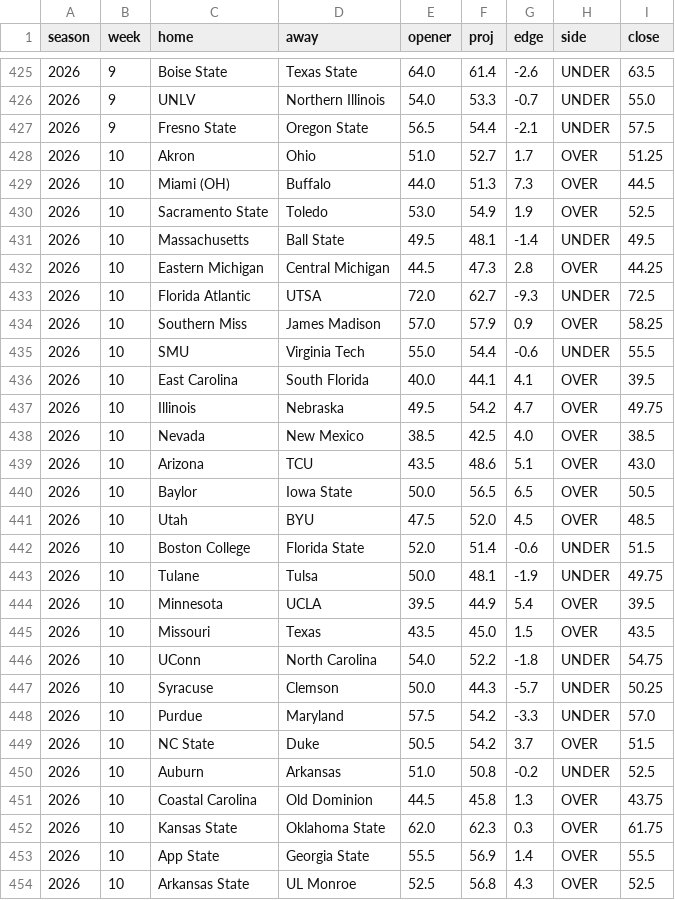
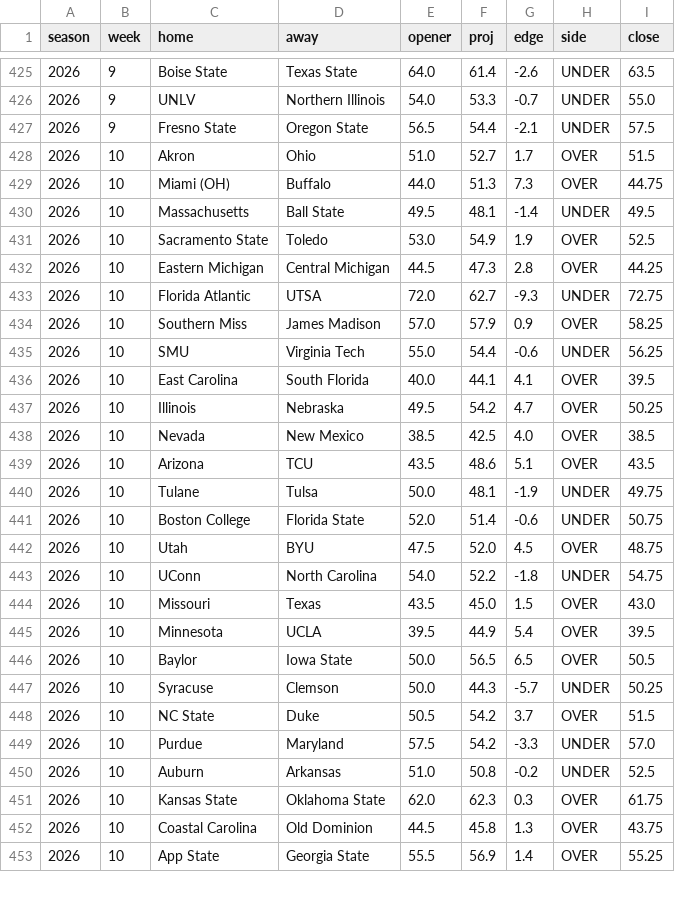
Before and after one commit to aberni03/ncaaf-totals-edge, a CSV file: out/picks_log.csv, drawn as a sheet; only a part is shown, gaps mark what is left out; the diff covers the shown part only.

```diff
--- a/out/picks_log.csv
+++ b/out/picks_log.csv
@@ -427,28 +427,27 @@ season,week,home,away,opener,proj,edge,side,close
 2026,9,Fresno State,Oregon State,56.5,54.4,-2.1,UNDER,57.5
-2026,10,Akron,Ohio,51.0,52.7,1.7,OVER,51.25
-2026,10,Miami (OH),Buffalo,44.0,51.3,7.3,OVER,44.5
+2026,10,Akron,Ohio,51.0,52.7,1.7,OVER,51.5
+2026,10,Miami (OH),Buffalo,44.0,51.3,7.3,OVER,44.75
+2026,10,Massachusetts,Ball State,49.5,48.1,-1.4,UNDER,49.5
 2026,10,Sacramento State,Toledo,53.0,54.9,1.9,OVER,52.5
-2026,10,Massachusetts,Ball State,49.5,48.1,-1.4,UNDER,49.5
 2026,10,Eastern Michigan,Central Michigan,44.5,47.3,2.8,OVER,44.25
-2026,10,Florida Atlantic,UTSA,72.0,62.7,-9.3,UNDER,72.5
+2026,10,Florida Atlantic,UTSA,72.0,62.7,-9.3,UNDER,72.75
 2026,10,Southern Miss,James Madison,57.0,57.9,0.9,OVER,58.25
-2026,10,SMU,Virginia Tech,55.0,54.4,-0.6,UNDER,55.5
+2026,10,SMU,Virginia Tech,55.0,54.4,-0.6,UNDER,56.25
 2026,10,East Carolina,South Florida,40.0,44.1,4.1,OVER,39.5
-2026,10,Illinois,Nebraska,49.5,54.2,4.7,OVER,49.75
+2026,10,Illinois,Nebraska,49.5,54.2,4.7,OVER,50.25
 2026,10,Nevada,New Mexico,38.5,42.5,4.0,OVER,38.5
-2026,10,Arizona,TCU,43.5,48.6,5.1,OVER,43.0
+2026,10,Arizona,TCU,43.5,48.6,5.1,OVER,43.5
+2026,10,Tulane,Tulsa,50.0,48.1,-1.9,UNDER,49.75
+2026,10,Boston College,Florida State,52.0,51.4,-0.6,UNDER,50.75
+2026,10,Utah,BYU,47.5,52.0,4.5,OVER,48.75
+2026,10,UConn,North Carolina,54.0,52.2,-1.8,UNDER,54.75
+2026,10,Missouri,Texas,43.5,45.0,1.5,OVER,43.0
+2026,10,Minnesota,UCLA,39.5,44.9,5.4,OVER,39.5
 2026,10,Baylor,Iowa State,50.0,56.5,6.5,OVER,50.5
-2026,10,Utah,BYU,47.5,52.0,4.5,OVER,48.5
-2026,10,Boston College,Florida State,52.0,51.4,-0.6,UNDER,51.5
-2026,10,Tulane,Tulsa,50.0,48.1,-1.9,UNDER,49.75
-2026,10,Minnesota,UCLA,39.5,44.9,5.4,OVER,39.5
-2026,10,Missouri,Texas,43.5,45.0,1.5,OVER,43.5
-2026,10,UConn,North Carolina,54.0,52.2,-1.8,UNDER,54.75
 2026,10,Syracuse,Clemson,50.0,44.3,-5.7,UNDER,50.25
+2026,10,NC State,Duke,50.5,54.2,3.7,OVER,51.5
 2026,10,Purdue,Maryland,57.5,54.2,-3.3,UNDER,57.0
-2026,10,NC State,Duke,50.5,54.2,3.7,OVER,51.5
 2026,10,Auburn,Arkansas,51.0,50.8,-0.2,UNDER,52.5
+2026,10,Kansas State,Oklahoma State,62.0,62.3,0.3,OVER,61.75
 2026,10,Coastal Carolina,Old Dominion,44.5,45.8,1.3,OVER,43.75
-2026,10,Kansas State,Oklahoma State,62.0,62.3,0.3,OVER,61.75
-2026,10,App State,Georgia State,55.5,56.9,1.4,OVER,55.5
-2026,10,Arkansas State,UL Monroe,52.5,56.8,4.3,OVER,52.5
+2026,10,App State,Georgia State,55.5,56.9,1.4,OVER,55.25
```
Also changed, not shown: 5 added rows, 4 removed rows, 11 moved rows and 7 edited cells elsewhere in this file, out/odds_snapshots.csv, out/slate.csv, 3 other files.
